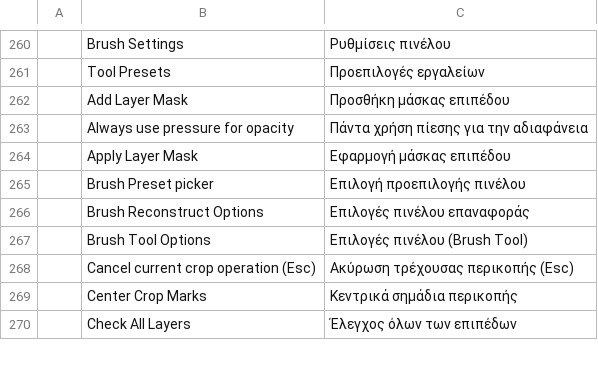
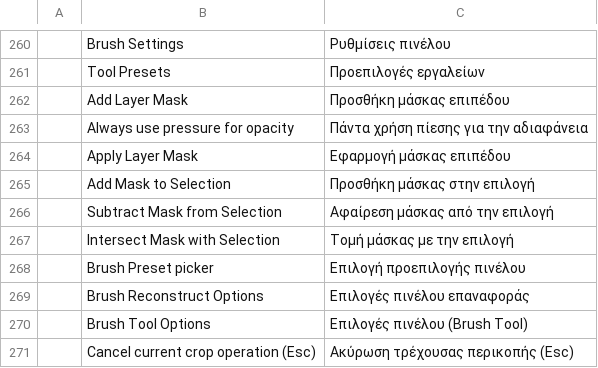
Before and after one commit to 00xJS/photocraft, a TSV file: crates/ui-egui/src/i18n/el.tsv, drawn as a sheet; only a part is shown, gaps mark what is left out; the shorter side is filled out with more unchanged rows; the diff names each change by its address in the sheet, - before the commit and + after, or states it on an @@ line.

Commit message:
Layers: right-clicking a layer-mask thumbnail opens the mask menu (fixes #4575) (#4605)
Co-authored-by: Brandon Thomas <echelon@gmail.com>

```diff
--- a/crates/ui-egui/src/i18n/el.tsv
+++ b/crates/ui-egui/src/i18n/el.tsv
+row 265:  | Add Mask to Selection | Προσθήκη μάσκας στην επιλογή
+row 266:  | Subtract Mask from Selection | Αφαίρεση μάσκας από την επιλογή
+row 267:  | Intersect Mask with Selection | Τομή μάσκας με την επιλογή
```
Also changed, not shown: crates/ui-egui/src/i18n/fr.tsv, crates/ui-egui/src/i18n/ja.tsv, 19 other files.
